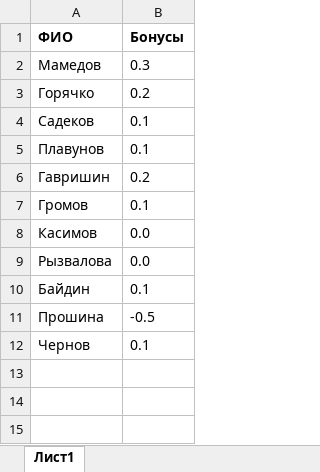
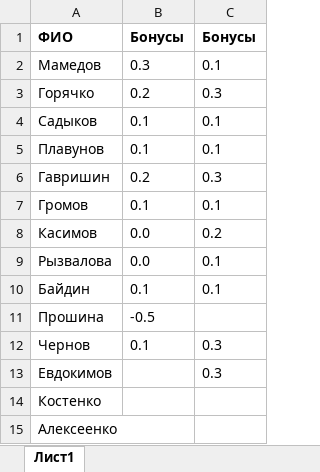
Before and after one commit to criptycpizza7/kis, an Excel workbook: HighProgramming/Рейтинг.xlsx, sheet Лист1, drawn as a sheet; values as stored, in another font and other column widths than the file's, no borders; the diff names each change by its address in the sheet, - before the commit and + after, or states it on an @@ line.

Commit message:
Рейтинг

```diff
--- a/HighProgramming/Рейтинг.xlsx (sheet Лист1)
+++ b/HighProgramming/Рейтинг.xlsx (sheet Лист1)
+column C, rows 1-12: Бонусы | 0.1 | 0.3 | 0.1 | 0.1 | 0.3 | 0.1 | 0.2 | 0.1 | 0.1 |  | 0.3
-A4: Садеков
+A4: Садыков
+row 13: Евдокимов |  | 0.3
+row 14: Костенко
+row 15: Алексеенко
```
